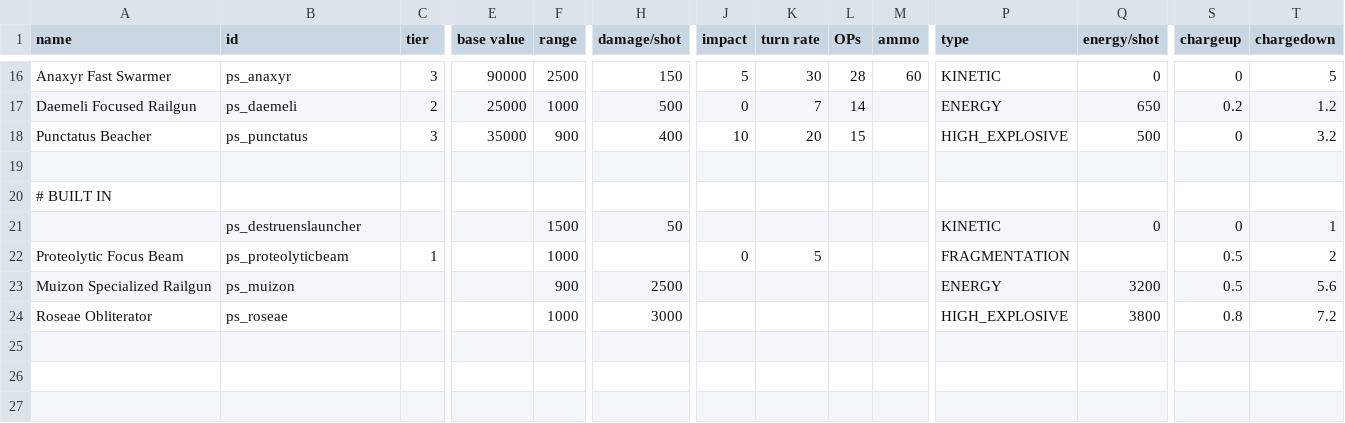
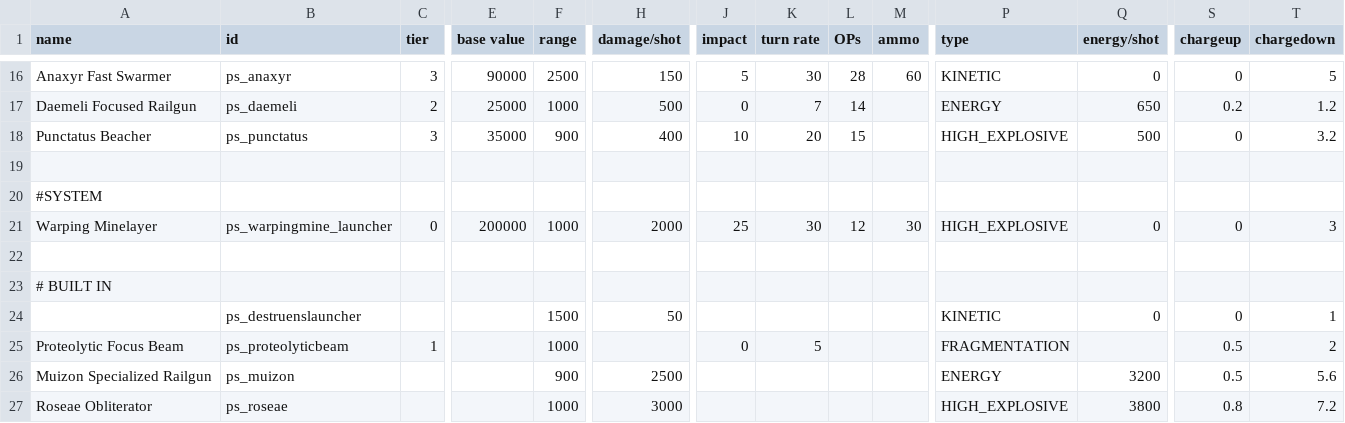
Before and after one commit to CosmicFishi/Project-Solace, a CSV file: data/weapons/weapon_data.csv, drawn as a sheet; only a part is shown, gaps mark what is left out; rows hold the shown columns only; the diff names each change by its address in the sheet, - before the commit and + after, or states it on an @@ line.

```diff
--- a/data/weapons/weapon_data.csv
+++ b/data/weapons/weapon_data.csv
+row 20: #SYSTEM
+row 21: Warping Minelayer | ps_warpingmine_launcher | 0 | 200000 | 1000 | 2000 | 25 | 30 | 12 | 30 | HIGH_EXPLOSIVE | 0 | 0 | 3
+row 22: (empty)
```
Also changed, not shown: data/hullmods/hull_mods.csv, data/hulls/ship_data.csv, 12 other files.
